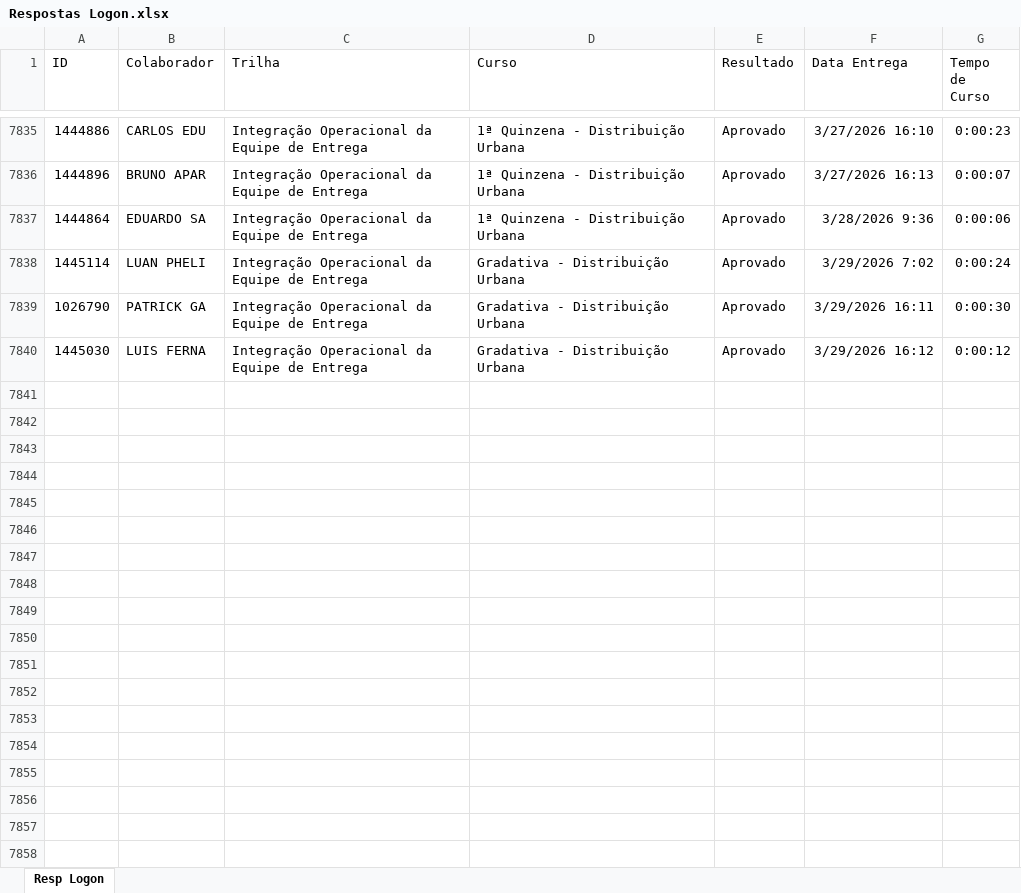
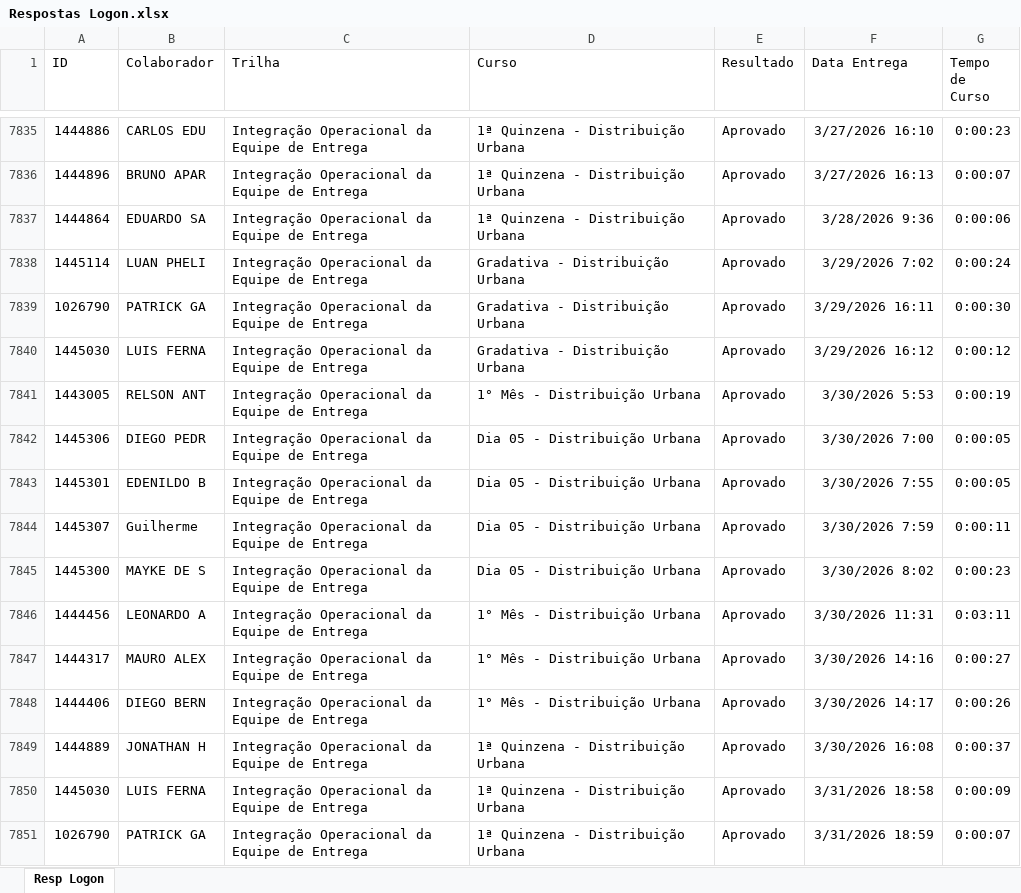
Before and after one commit to Bruna-gzr/dashboard-skap, an Excel workbook: data/Respostas Logon.xlsx, sheet Resp Logon, drawn as a sheet; only a part is shown, gaps mark what is left out; values as stored, in another font and other column widths than the file's, no borders; the diff names each change by its address in the sheet, - before the commit and + after, or states it on an @@ line.

```diff
--- a/data/Respostas Logon.xlsx (sheet Resp Logon)
+++ b/data/Respostas Logon.xlsx (sheet Resp Logon)
+row 7841: 1443005 | RELSON ANT | Integração Operacional da Equipe de Entrega | 1° Mês - Distribuição Urbana | Aprovado | 3/30/2026 5:53 | 0:00:19
+row 7842: 1445306 | DIEGO PEDR | Integração Operacional da Equipe de Entrega | Dia 05 - Distribuição Urbana | Aprovado | 3/30/2026 7:00 | 0:00:05
+row 7843: 1445301 | EDENILDO B | Integração Operacional da Equipe de Entrega | Dia 05 - Distribuição Urbana | Aprovado | 3/30/2026 7:55 | 0:00:05
+row 7844: 1445307 | Guilherme | Integração Operacional da Equipe de Entrega | Dia 05 - Distribuição Urbana | Aprovado | 3/30/2026 7:59 | 0:00:11
+row 7845: 1445300 | MAYKE DE S | Integração Operacional da Equipe de Entrega | Dia 05 - Distribuição Urbana | Aprovado | 3/30/2026 8:02 | 0:00:23
+row 7846: 1444456 | LEONARDO A | Integração Operacional da Equipe de Entrega | 1° Mês - Distribuição Urbana | Aprovado | 3/30/2026 11:31 | 0:03:11
+row 7847: 1444317 | MAURO ALEX | Integração Operacional da Equipe de Entrega | 1° Mês - Distribuição Urbana | Aprovado | 3/30/2026 14:16 | 0:00:27
+row 7848: 1444406 | DIEGO BERN | Integração Operacional da Equipe de Entrega | 1° Mês - Distribuição Urbana | Aprovado | 3/30/2026 14:17 | 0:00:26
+row 7849: 1444889 | JONATHAN H | Integração Operacional da Equipe de Entrega | 1ª Quinzena - Distribuição Urbana | Aprovado | 3/30/2026 16:08 | 0:00:37
+row 7850: 1445030 | LUIS FERNA | Integração Operacional da Equipe de Entrega | 1ª Quinzena - Distribuição Urbana | Aprovado | 3/31/2026 18:58 | 0:00:09
+row 7851: 1026790 | PATRICK GA | Integração Operacional da Equipe de Entrega | 1ª Quinzena - Distribuição Urbana | Aprovado | 3/31/2026 18:59 | 0:00:07
```
Also changed, not shown: data/Acomp novos.xlsx, data/Base colaboradores ativos.xlsx, 6 other files.
